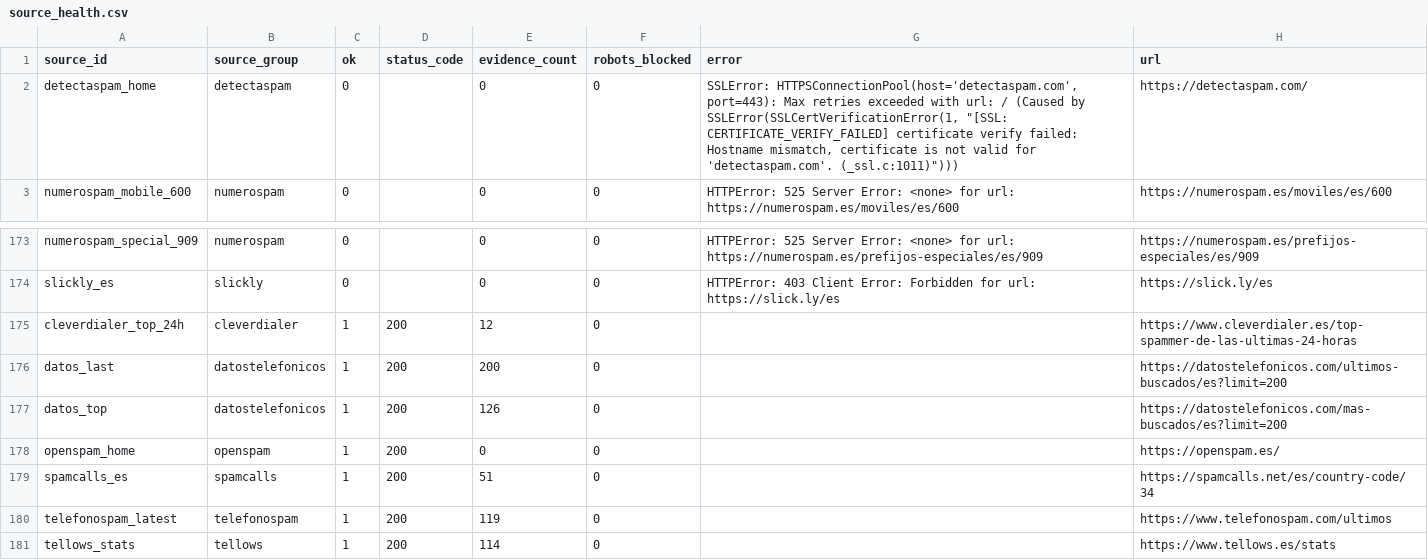
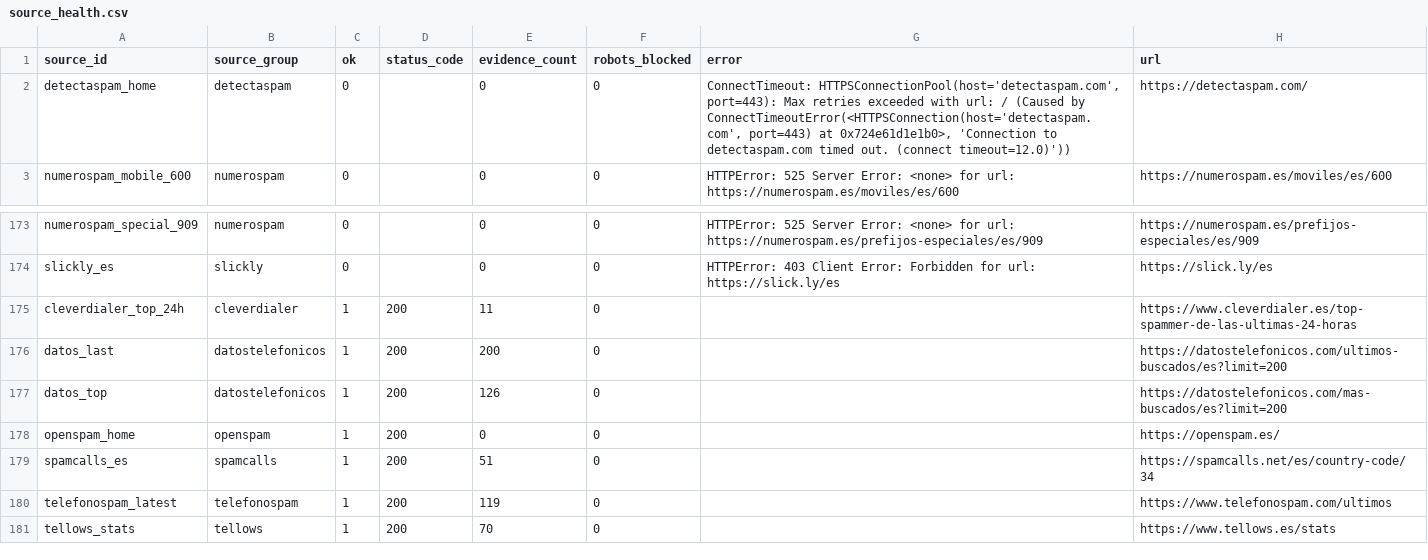
Before and after one commit to Esetot/spamguard-es, a CSV file: data/source_health.csv, drawn as a sheet; only a part is shown, gaps mark what is left out.

```diff
--- a/data/source_health.csv
+++ b/data/source_health.csv
@@ -1,3 +1,3 @@
 source_id,source_group,ok,status_code,evidence_count,robots_blocked,error,url
-detectaspam_home,detectaspam,0,,0,0,"SSLError: HTTPSConnectionPool(host='detectaspam.com', port=443): Max retries exceeded with url: / (Caused by SSLError(SSLCertVerificationError(1, ""[SSL: CERTIFICATE_VERIFY_FAILED] certificate verify failed: Hostname mismatch, certificate is not valid for 'detectaspam.com'. (_ssl.c:1011)"")))",https://detectaspam.com/
+detectaspam_home,detectaspam,0,,0,0,"ConnectTimeout: HTTPSConnectionPool(host='detectaspam.com', port=443): Max retries exceeded with url: / (Caused by ConnectTimeoutError(<HTTPSConnection(host='detectaspam.com', port=443) at 0x724e61d1e1b0>, 'Connection to detectaspam.com timed out. (connect timeout=12.0)'))",https://detectaspam.com/
 numerospam_mobile_600,numerospam,0,,0,0,HTTPError: 525 Server Error: <none> for url: https://numerospam.es/moviles/es/600,https://numerospam.es/moviles/es/600
@@ -174,3 +174,3 @@ numerospam_special_909,numerospam,0,,0,0,HTTPError: 525 Server Error: <none> for
 slickly_es,slickly,0,,0,0,HTTPError: 403 Client Error: Forbidden for url: https://slick.ly/es,https://slick.ly/es
-cleverdialer_top_24h,cleverdialer,1,200,12,0,,https://www.cleverdialer.es/top-spammer-de-las-ultimas-24-horas
+cleverdialer_top_24h,cleverdialer,1,200,11,0,,https://www.cleverdialer.es/top-spammer-de-las-ultimas-24-horas
 datos_last,datostelefonicos,1,200,200,0,,https://datostelefonicos.com/ultimos-buscados/es?limit=200
@@ -180,2 +180,2 @@ spamcalls_es,spamcalls,1,200,51,0,,https://spamcalls.net/es/country-code/34
 telefonospam_latest,telefonospam,1,200,119,0,,https://www.telefonospam.com/ultimos
-tellows_stats,tellows,1,200,114,0,,https://www.tellows.es/stats
+tellows_stats,tellows,1,200,70,0,,https://www.tellows.es/stats
```
Also changed, not shown: 10 other files.
